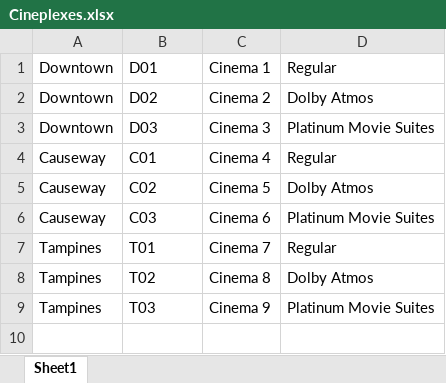
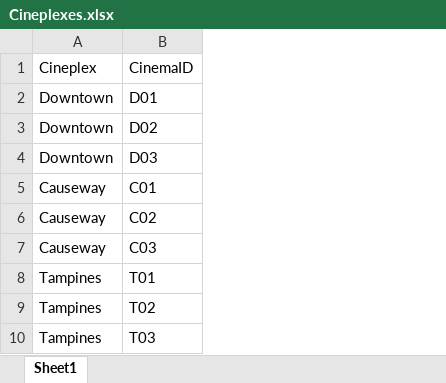
Before and after one commit to johnny-psh/SC2002_MOBLIMA, an Excel workbook: src/database/Cineplexes.xlsx, sheet Sheet1, drawn as a sheet; values as stored, in another font and other column widths than the file's, no borders; removed rows and columns are numbered as before the commit, all else as after; the diff names each change by its address in the sheet, - before the commit and + after, or states it on an @@ line.

Commit message:
Updated databases so they are matching (From now edit only using console commands)

```diff
--- a/src/database/Cineplexes.xlsx (sheet Sheet1)
+++ b/src/database/Cineplexes.xlsx (sheet Sheet1)
-column C, rows 1-9: Cinema 1 | Cinema 2 | Cinema 3 | Cinema 4 | Cinema 5 | Cinema 6 | Cinema 7 | Cinema 8 | Cinema 9
-column D, rows 1-9: Regular | Dolby Atmos | Platinum Movie Suites | Regular | Dolby Atmos | Platinum Movie Suites | Regular | Dolby Atmos | Platinum Movie Suites
+row 1: Cineplex | CinemaID
```
Also changed, not shown: src/database/BookingHistory.xlsx, src/database/Movies.xlsx, 1 other file.
